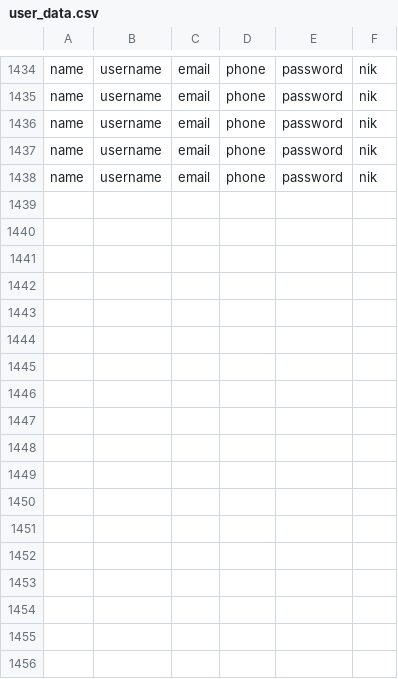
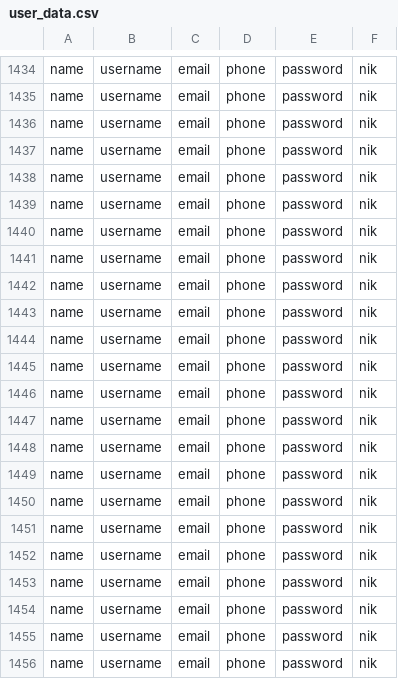
Before and after one commit to hamaslb/Kelompok-16, a CSV file: user_data.csv, drawn as a sheet; only a part is shown, gaps mark what is left out; the diff names each change by its address in the sheet, - before the commit and + after, or states it on an @@ line.

```diff
--- a/user_data.csv
+++ b/user_data.csv
+row 1439: name | username | email | phone | password | nik
+row 1440: name | username | email | phone | password | nik
+row 1441: name | username | email | phone | password | nik
+row 1442: name | username | email | phone | password | nik
+row 1443: name | username | email | phone | password | nik
+row 1444: name | username | email | phone | password | nik
+row 1445: name | username | email | phone | password | nik
+row 1446: name | username | email | phone | password | nik
+row 1447: name | username | email | phone | password | nik
+row 1448: name | username | email | phone | password | nik
+row 1449: name | username | email | phone | password | nik
+row 1450: name | username | email | phone | password | nik
+row 1451: name | username | email | phone | password | nik
+row 1452: name | username | email | phone | password | nik
+row 1453: name | username | email | phone | password | nik
+row 1454: name | username | email | phone | password | nik
+row 1455: name | username | email | phone | password | nik
+row 1456: name | username | email | phone | password | nik
```
Also changed, not shown: booking_codes.csv, 3 other files.
